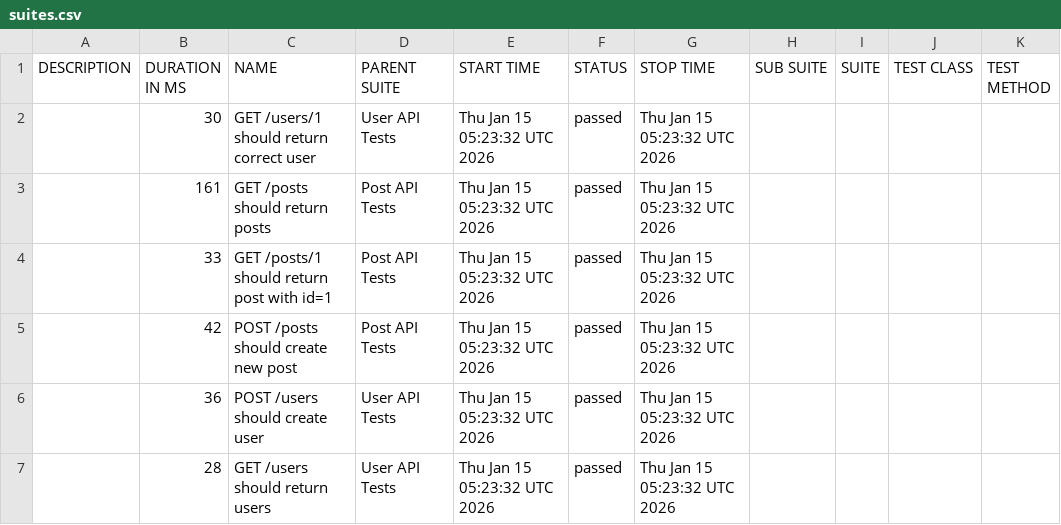
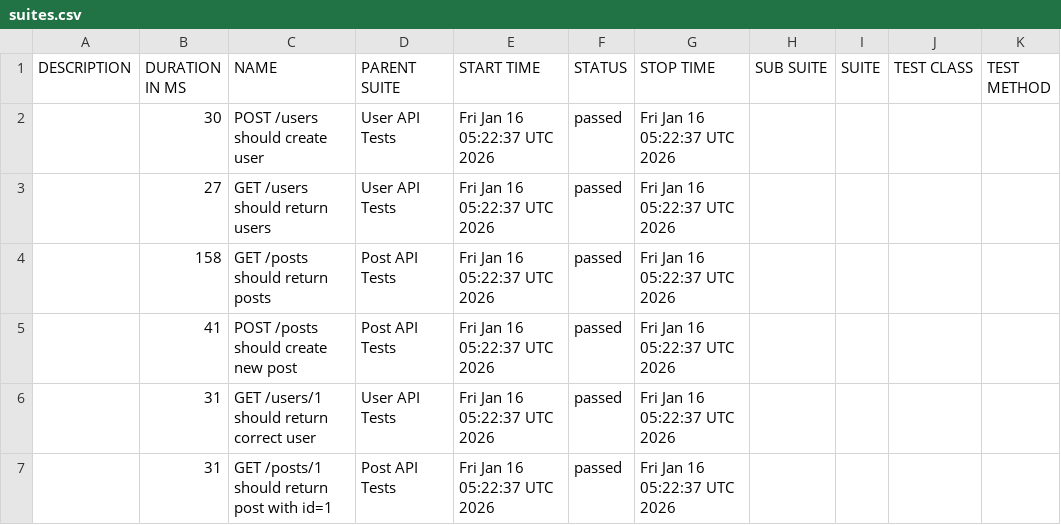
Before and after one commit to AnhAutomationTester/API_Automation_Mocha, a CSV file: data/suites.csv, drawn as a sheet.

```diff
--- a/data/suites.csv
+++ b/data/suites.csv
@@ -1,7 +1,7 @@
 "DESCRIPTION","DURATION IN MS","NAME","PARENT SUITE","START TIME","STATUS","STOP TIME","SUB SUITE","SUITE","TEST CLASS","TEST METHOD"
-"","30","GET /users/1 should return correct user","User API Tests","Thu Jan 15 05:23:32 UTC 2026","passed","Thu Jan 15 05:23:32 UTC 2026","","","",""
-"","161","GET /posts should return posts","Post API Tests","Thu Jan 15 05:23:32 UTC 2026","passed","Thu Jan 15 05:23:32 UTC 2026","","","",""
-"","33","GET /posts/1 should return post with id=1","Post API Tests","Thu Jan 15 05:23:32 UTC 2026","passed","Thu Jan 15 05:23:32 UTC 2026","","","",""
-"","42","POST /posts should create new post","Post API Tests","Thu Jan 15 05:23:32 UTC 2026","passed","Thu Jan 15 05:23:32 UTC 2026","","","",""
-"","36","POST /users should create user","User API Tests","Thu Jan 15 05:23:32 UTC 2026","passed","Thu Jan 15 05:23:32 UTC 2026","","","",""
-"","28","GET /users should return users","User API Tests","Thu Jan 15 05:23:32 UTC 2026","passed","Thu Jan 15 05:23:32 UTC 2026","","","",""
+"","30","POST /users should create user","User API Tests","Fri Jan 16 05:22:37 UTC 2026","passed","Fri Jan 16 05:22:37 UTC 2026","","","",""
+"","27","GET /users should return users","User API Tests","Fri Jan 16 05:22:37 UTC 2026","passed","Fri Jan 16 05:22:37 UTC 2026","","","",""
+"","158","GET /posts should return posts","Post API Tests","Fri Jan 16 05:22:37 UTC 2026","passed","Fri Jan 16 05:22:37 UTC 2026","","","",""
+"","41","POST /posts should create new post","Post API Tests","Fri Jan 16 05:22:37 UTC 2026","passed","Fri Jan 16 05:22:37 UTC 2026","","","",""
+"","31","GET /users/1 should return correct user","User API Tests","Fri Jan 16 05:22:37 UTC 2026","passed","Fri Jan 16 05:22:37 UTC 2026","","","",""
+"","31","GET /posts/1 should return post with id=1","Post API Tests","Fri Jan 16 05:22:37 UTC 2026","passed","Fri Jan 16 05:22:37 UTC 2026","","","",""
```
Also changed, not shown: 50 other files.
